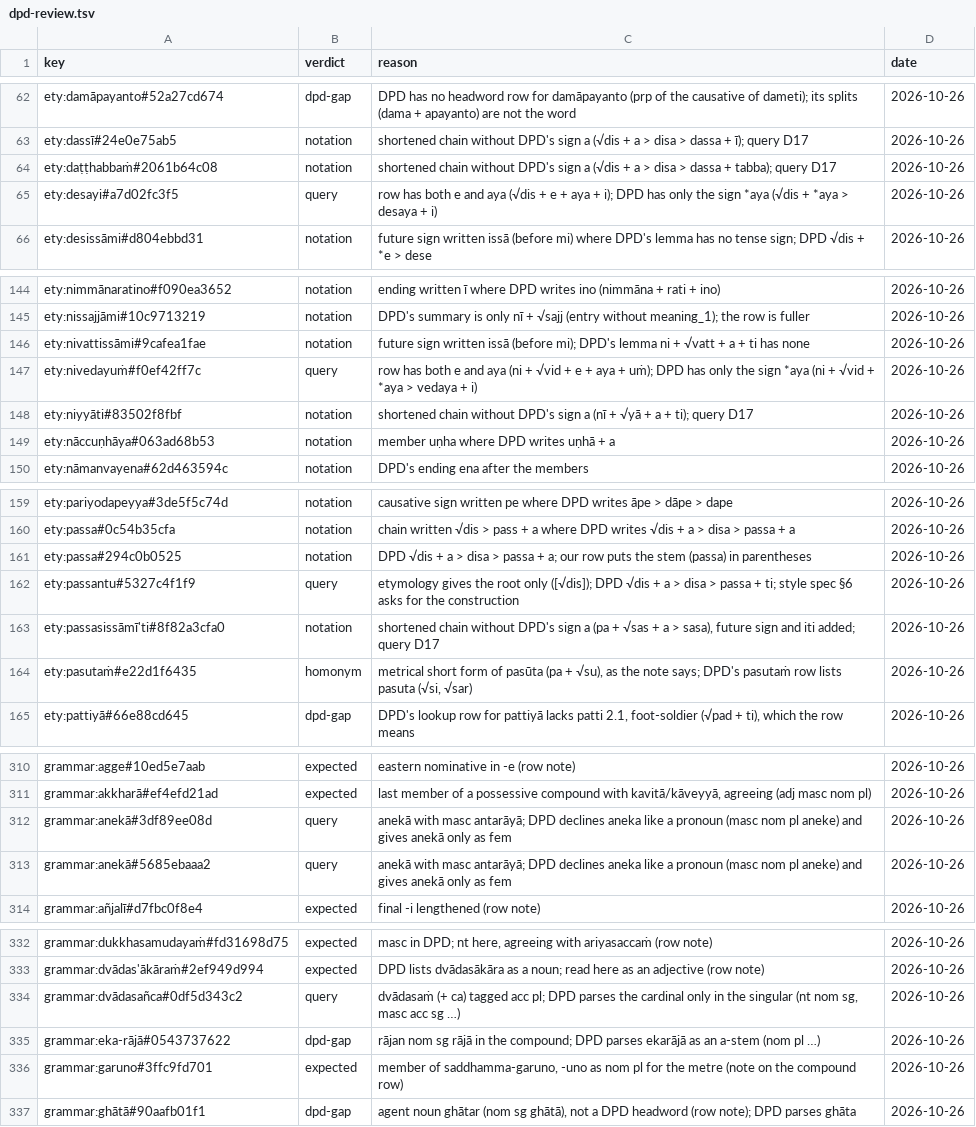
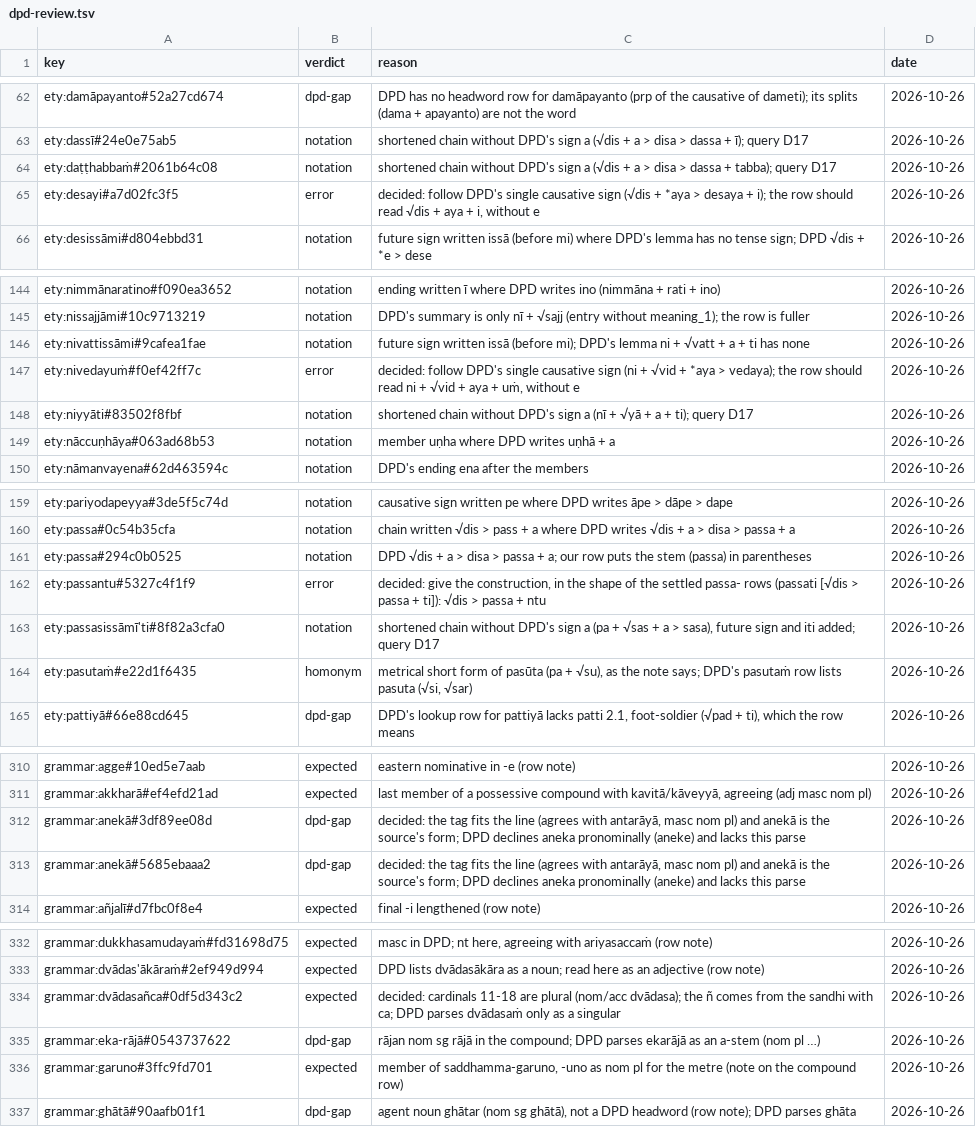
Before and after one commit to pali-sutta-readings/suttas-and-chanting-word-by-word, a TSV file: checks/dpd-review.tsv, drawn as a sheet; only a part is shown, gaps mark what is left out.

```diff
--- a/checks/dpd-review.tsv
+++ b/checks/dpd-review.tsv
@@ -64,3 +64,3 @@ ety:dassī#24e0e75ab5	notation	shortened chain without DPD's sign a (√dis + a
 ety:daṭṭhabbaṁ#2061b64c08	notation	shortened chain without DPD's sign a (√dis + a > disa > dassa + tabba); query D17	2026-10-26
-ety:desayi#a7d02fc3f5	query	row has both e and aya (√dis + e + aya + i); DPD has only the sign *aya (√dis + *aya > desaya + i)	2026-10-26
+ety:desayi#a7d02fc3f5	error	decided: follow DPD's single causative sign (√dis + *aya > desaya + i); the row should read √dis + aya + i, without e	2026-10-26
 ety:desissāmi#d804ebbd31	notation	future sign written issā (before mi) where DPD's lemma has no tense sign; DPD √dis + *e > dese	2026-10-26
@@ -146,3 +146,3 @@ ety:nissajjāmi#10c9713219	notation	DPD's summary is only nī + √sajj (entry w
 ety:nivattissāmi#9cafea1fae	notation	future sign written issā (before mi); DPD's lemma ni + √vatt + a + ti has none	2026-10-26
-ety:nivedayuṁ#f0ef42ff7c	query	row has both e and aya (ni + √vid + e + aya + uṁ); DPD has only the sign *aya (ni + √vid + *aya > vedaya + i)	2026-10-26
+ety:nivedayuṁ#f0ef42ff7c	error	decided: follow DPD's single causative sign (ni + √vid + *aya > vedaya); the row should read ni + √vid + aya + uṁ, without e	2026-10-26
 ety:niyyāti#83502f8fbf	notation	shortened chain without DPD's sign a (nī + √yā + a + ti); query D17	2026-10-26
@@ -161,3 +161,3 @@ ety:passa#0c54b35cfa	notation	chain written √dis > pass + a where DPD writes
 ety:passa#294c0b0525	notation	DPD √dis + a > disa > passa + a; our row puts the stem (passa) in parentheses	2026-10-26
-ety:passantu#5327c4f1f9	query	etymology gives the root only ([√dis]); DPD √dis + a > disa > passa + ti; style spec §6 asks for the construction	2026-10-26
+ety:passantu#5327c4f1f9	error	decided: give the construction, in the shape of the settled passa- rows (passati [√dis > passa + ti]): √dis > passa + ntu	2026-10-26
 ety:passasissāmī'ti#8f82a3cfa0	notation	shortened chain without DPD's sign a (pa + √sas + a > sasa), future sign and iti added; query D17	2026-10-26
@@ -311,4 +311,4 @@ grammar:agge#10ed5e7aab	expected	eastern nominative in -e (row note)	2026-10-26
 grammar:akkharā#ef4efd21ad	expected	last member of a possessive compound with kavitā/kāveyyā, agreeing (adj masc nom pl)	2026-10-26
-grammar:anekā#3df89ee08d	query	anekā with masc antarāyā; DPD declines aneka like a pronoun (masc nom pl aneke) and gives anekā only as fem	2026-10-26
-grammar:anekā#5685ebaaa2	query	anekā with masc antarāyā; DPD declines aneka like a pronoun (masc nom pl aneke) and gives anekā only as fem	2026-10-26
+grammar:anekā#3df89ee08d	dpd-gap	decided: the tag fits the line (agrees with antarāyā, masc nom pl) and anekā is the source's form; DPD declines aneka pronominally (aneke) and lacks this parse	2026-10-26
+grammar:anekā#5685ebaaa2	dpd-gap	decided: the tag fits the line (agrees with antarāyā, masc nom pl) and anekā is the source's form; DPD declines aneka pronominally (aneke) and lacks this parse	2026-10-26
 grammar:añjalī#d7fbc0f8e4	expected	final -i lengthened (row note)	2026-10-26
@@ -333,3 +333,3 @@ grammar:dukkhasamudayaṁ#fd31698d75	expected	masc in DPD; nt here, agreeing wit
 grammar:dvādas'ākāraṁ#2ef949d994	expected	DPD lists dvādasākāra as a noun; read here as an adjective (row note)	2026-10-26
-grammar:dvādasañca#0df5d343c2	query	dvādasaṁ (+ ca) tagged acc pl; DPD parses the cardinal only in the singular (nt nom sg, masc acc sg …)	2026-10-26
+grammar:dvādasañca#0df5d343c2	expected	decided: cardinals 11-18 are plural (nom/acc dvādasa); the ñ comes from the sandhi with ca; DPD parses dvādasaṁ only as a singular	2026-10-26
 grammar:eka-rājā#0543737622	dpd-gap	rājan nom sg rājā in the compound; DPD parses ekarājā as an a-stem (nom pl …)	2026-10-26
```
Also changed, not shown: 8 other files.
